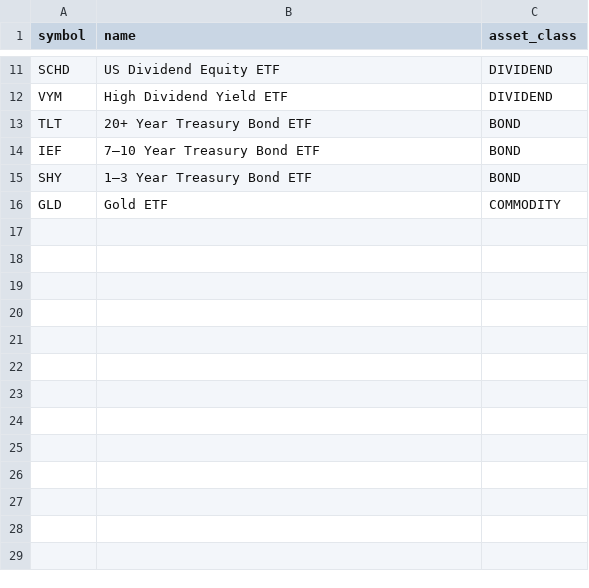
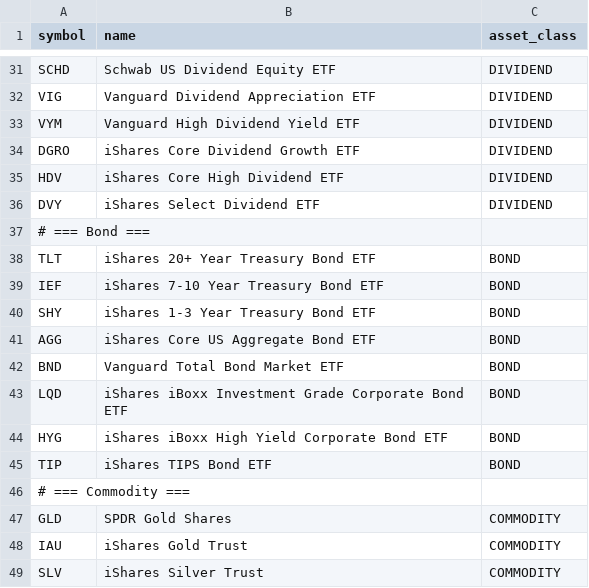
Before and after one commit to tkdlqh2/porcana, a CSV file: src/main/resources/batch/us_etf.csv, drawn as a sheet; only a part is shown, gaps mark what is left out; addresses are those after the commit; the diff covers the shown part only; the diff names each change by its address in the sheet, - before the commit and + after, or states it on an @@ line.

```diff
--- a/src/main/resources/batch/us_etf.csv
+++ b/src/main/resources/batch/us_etf.csv
-B31 (name): US Dividend Equity ETF
+B31 (name): Schwab US Dividend Equity ETF
+row 32: VIG | Vanguard Dividend Appreciation ETF | DIVIDEND
-B33 (name): High Dividend Yield ETF
+B33 (name): Vanguard High Dividend Yield ETF
+row 34: DGRO | iShares Core Dividend Growth ETF | DIVIDEND
+row 35: HDV | iShares Core High Dividend ETF | DIVIDEND
+row 36: DVY | iShares Select Dividend ETF | DIVIDEND
+row 37: # === Bond ===
-B38 (name): 20+ Year Treasury Bond ETF
+B38 (name): iShares 20+ Year Treasury Bond ETF
-B39 (name): 7–10 Year Treasury Bond ETF
+B39 (name): iShares 7-10 Year Treasury Bond ETF
-B40 (name): 1–3 Year Treasury Bond ETF
+B40 (name): iShares 1-3 Year Treasury Bond ETF
+row 41: AGG | iShares Core US Aggregate Bond ETF | BOND
+row 42: BND | Vanguard Total Bond Market ETF | BOND
+row 43: LQD | iShares iBoxx Investment Grade Corporate Bond ETF | BOND
+row 44: HYG | iShares iBoxx High Yield Corporate Bond ETF | BOND
+row 45: TIP | iShares TIPS Bond ETF | BOND
+row 46: # === Commodity ===
-B47 (name): Gold ETF
+B47 (name): SPDR Gold Shares
+row 48: IAU | iShares Gold Trust | COMMODITY
+row 49: SLV | iShares Silver Trust | COMMODITY
```
Also changed, not shown: 21 added rows, 1 removed row and 8 edited cells elsewhere in this file, 2 other files.
